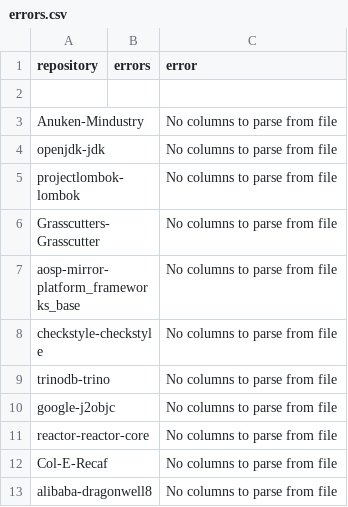
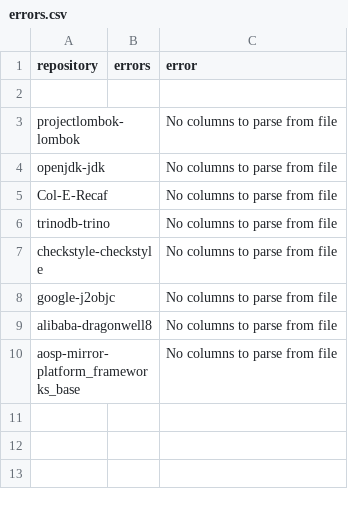
Before and after one commit to Lucas-Angelo/SoftwareExperimentationLab, a CSV file: Lab02/errors.csv, drawn as a sheet.

```diff
--- a/Lab02/errors.csv
+++ b/Lab02/errors.csv
@@ -2,12 +2,9 @@ repository,errors,error
 ,,
-Anuken-Mindustry,,No columns to parse from file
+projectlombok-lombok,,No columns to parse from file
 openjdk-jdk,,No columns to parse from file
-projectlombok-lombok,,No columns to parse from file
-Grasscutters-Grasscutter,,No columns to parse from file
+Col-E-Recaf,,No columns to parse from file
+trinodb-trino,,No columns to parse from file
+checkstyle-checkstyle,,No columns to parse from file
+google-j2objc,,No columns to parse from file
+alibaba-dragonwell8,,No columns to parse from file
 aosp-mirror-platform_frameworks_base,,No columns to parse from file
-checkstyle-checkstyle,,No columns to parse from file
-trinodb-trino,,No columns to parse from file
-google-j2objc,,No columns to parse from file
-reactor-reactor-core,,No columns to parse from file
-Col-E-Recaf,,No columns to parse from file
-alibaba-dragonwell8,,No columns to parse from file
```
Also changed, not shown: 2 other files.
